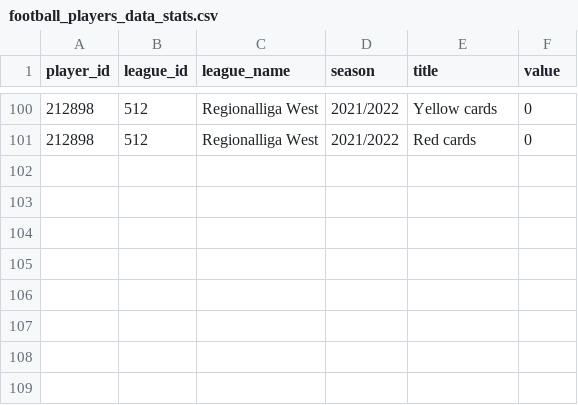
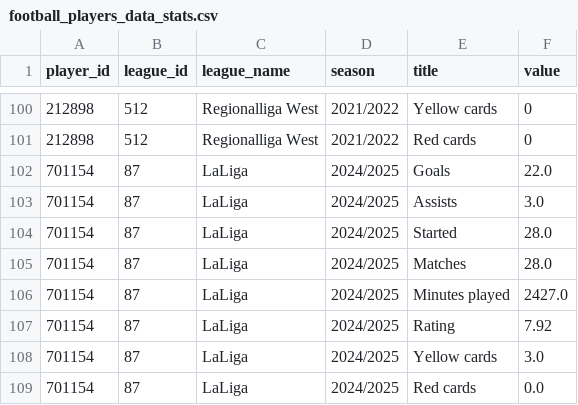
Before and after one commit to MGkim116/kickStats, a CSV file: football_players_data_stats.csv, drawn as a sheet; only a part is shown, gaps mark what is left out; the diff names each change by its address in the sheet, - before the commit and + after, or states it on an @@ line.

```diff
--- a/football_players_data_stats.csv
+++ b/football_players_data_stats.csv
+row 102: 701154 | 87 | LaLiga | 2024/2025 | Goals | 22.0
+row 103: 701154 | 87 | LaLiga | 2024/2025 | Assists | 3.0
+row 104: 701154 | 87 | LaLiga | 2024/2025 | Started | 28.0
+row 105: 701154 | 87 | LaLiga | 2024/2025 | Matches | 28.0
+row 106: 701154 | 87 | LaLiga | 2024/2025 | Minutes played | 2427.0
+row 107: 701154 | 87 | LaLiga | 2024/2025 | Rating | 7.92
+row 108: 701154 | 87 | LaLiga | 2024/2025 | Yellow cards | 3.0
+row 109: 701154 | 87 | LaLiga | 2024/2025 | Red cards | 0.0
```
Also changed, not shown: football_players_data_player_ids.csv, football_players_data_players.csv, 4 other files.
